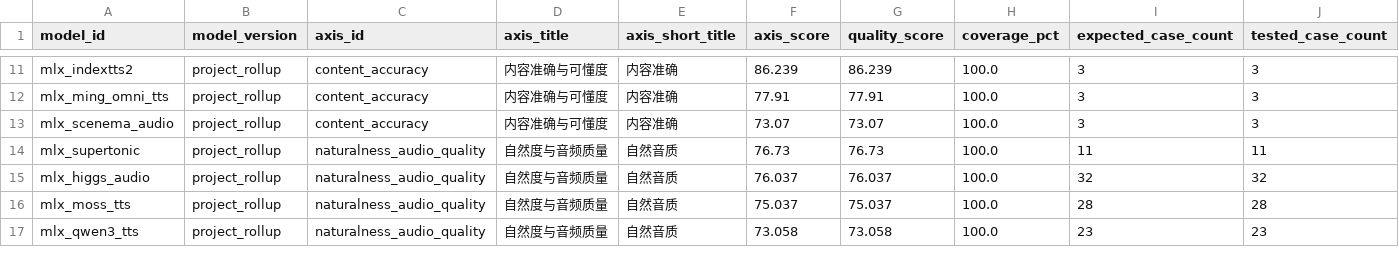
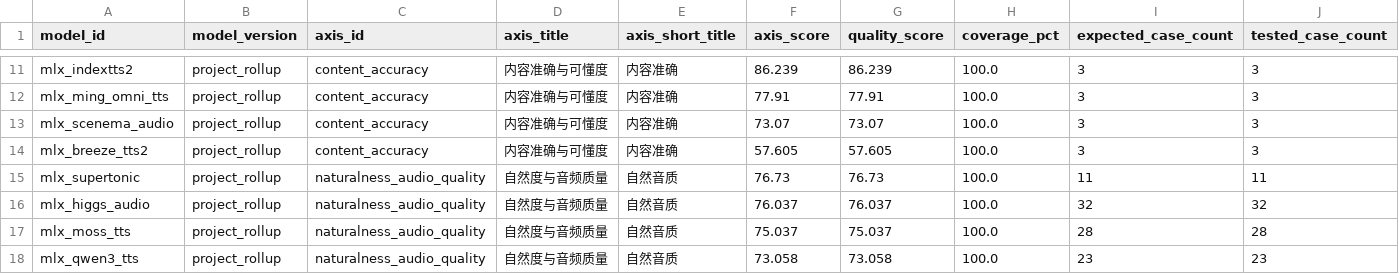
Before and after one commit to vanch007/mlx-tts-benchmarks, a CSV file: reports/v02_plus_vieneu_lux_scenema_20260610_091619_capability_hexagon_specialty.csv, drawn as a sheet; only a part is shown, gaps mark what is left out; rows hold the shown columns only; the diff covers the shown part only; the diff names each change by its address in the sheet, - before the commit and + after, or states it on an @@ line.

```diff
--- a/reports/v02_plus_vieneu_lux_scenema_20260610_091619_capability_hexagon_specialty.csv
+++ b/reports/v02_plus_vieneu_lux_scenema_20260610_091619_capability_hexagon_specialty.csv
+row 14: mlx_breeze_tts2 | project_rollup | content_accuracy | 内容准确与可懂度 | 内容准确 | 57.605 | 57.605 | 100.0 | 3 | 3
```
Also changed, not shown: 7 added rows and 38 edited cells elsewhere in this file, reports/local_open_tts_inventory.csv, reports/v02_plus_vieneu_lux_scenema_20260610_091619_capability_hexagon.csv, 33 other files.
